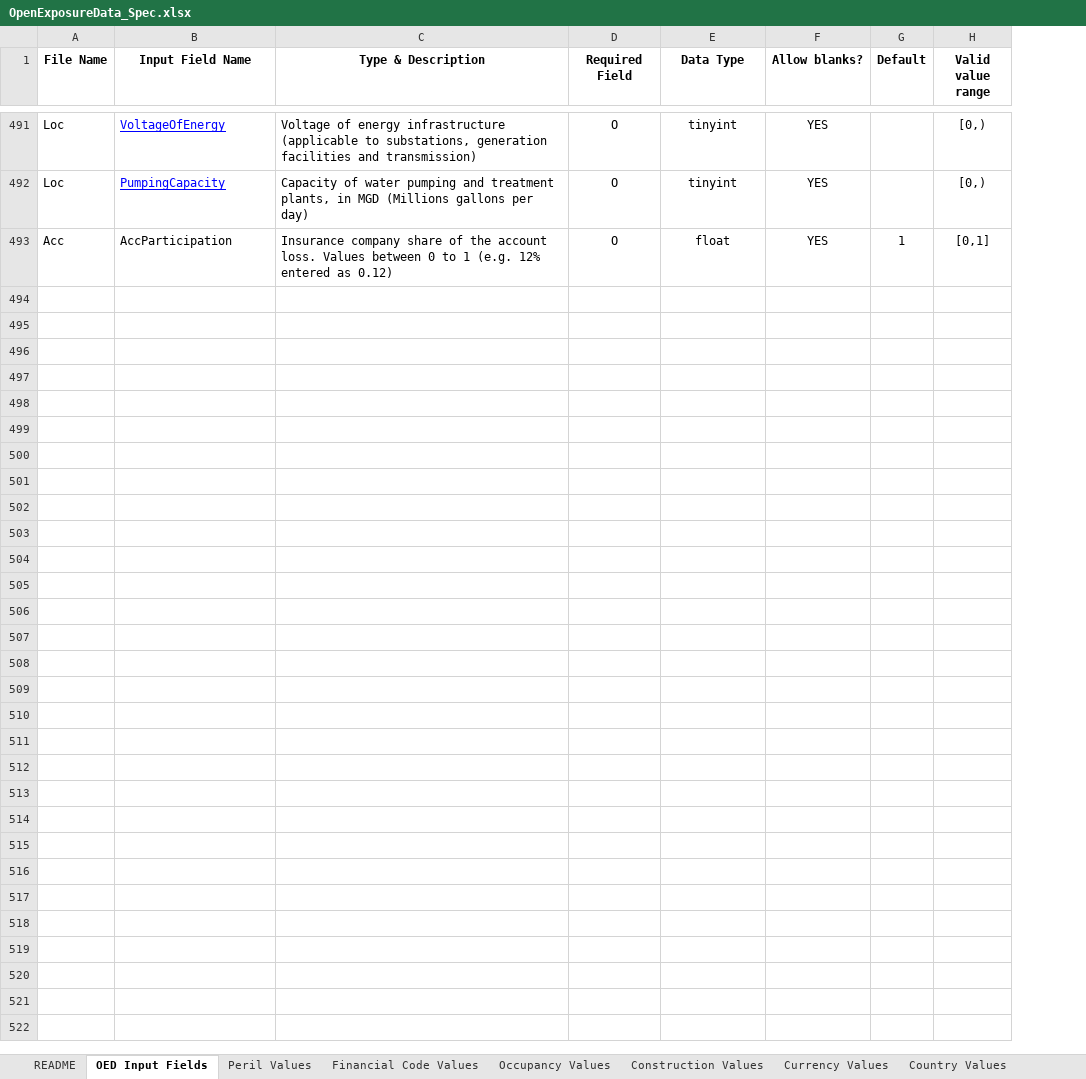
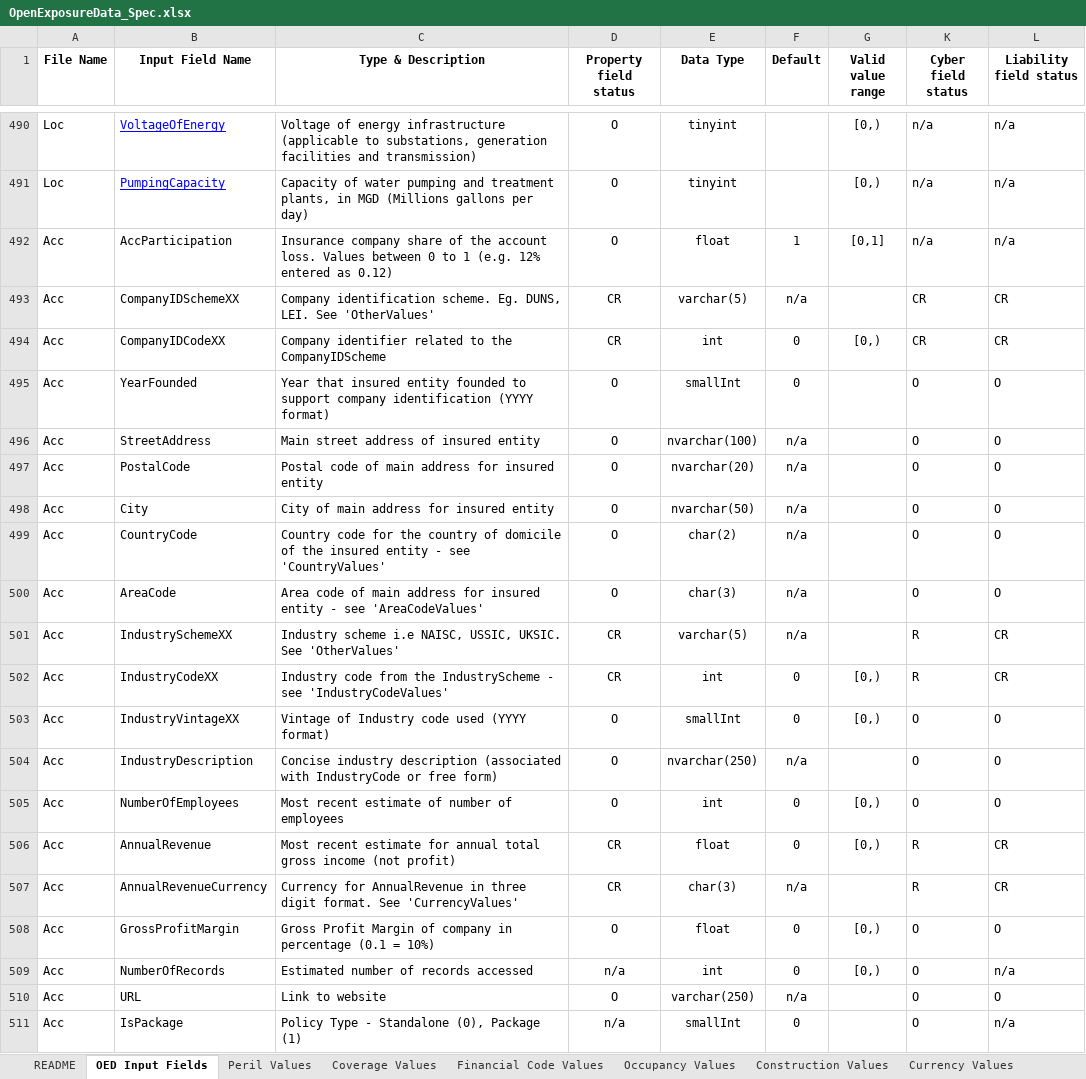
Before and after one commit to OasisLMF/ODS_OpenExposureData, an Excel workbook: OpenExposureData/Docs/OpenExposureData_Spec.xlsx, sheet OED Input Fields, drawn as a sheet; only a part is shown, gaps mark what is left out; values as stored, in another font and other column widths than the file's, no borders; conditional formats not drawn; removed rows and columns are numbered as before the commit, all else as after; the diff covers the shown part only; the diff names each change by its address in the sheet, - before the commit and + after, or states it on an @@ line.

Commit message:
save point

```diff
--- a/OpenExposureData/Docs/OpenExposureData_Spec.xlsx (sheet OED Input Fields)
+++ b/OpenExposureData/Docs/OpenExposureData_Spec.xlsx (sheet OED Input Fields)
+sheet tab: Coverage Values
-column F (Allow blanks?), rows 491-493: all YES
@@ column K (Cyber field status) unhidden, rows 490-492: all n/a @@
+column L (Liability field status), rows 490-492: all n/a
-D1: Required Field
+D1: Property field status
+row 493: Acc | CompanyIDSchemeXX | Company identification scheme. Eg. DUNS, LEI. See 'OtherValues' | CR | varchar(5) | n/a |  | CR | CR
+row 494: Acc | CompanyIDCodeXX | Company identifier related to the CompanyIDScheme | CR | int | 0 | [0,) | CR | CR
+row 495: Acc | YearFounded | Year that insured entity founded to support company identification (YYYY format) | O | smallInt | 0 |  | O | O
+row 496: Acc | StreetAddress | Main street address of insured entity | O | nvarchar(100) | n/a |  | O | O
+row 497: Acc | PostalCode | Postal code of main address for insured entity | O | nvarchar(20) | n/a |  | O | O
+row 498: Acc | City | City of main address for insured entity | O | nvarchar(50) | n/a |  | O | O
+row 499: Acc | CountryCode | Country code for the country of domicile of the insured entity - see 'CountryValues' | O | char(2) | n/a |  | O | O
+row 500: Acc | AreaCode | Area code of main address for insured entity - see 'AreaCodeValues' | O | char(3) | n/a |  | O | O
+row 501: Acc | IndustrySchemeXX | Industry scheme i.e NAISC, USSIC, UKSIC. See 'OtherValues' | CR | varchar(5) | n/a |  | R | CR
+row 502: Acc | IndustryCodeXX | Industry code from the IndustryScheme - see 'IndustryCodeValues' | CR | int | 0 | [0,) | R | CR
+row 503: Acc | IndustryVintageXX | Vintage of Industry code used (YYYY format) | O | smallInt | 0 | [0,) | O | O
+row 504: Acc | IndustryDescription | Concise industry description (associated with IndustryCode or free form) | O | nvarchar(250) | n/a |  | O | O
+row 505: Acc | NumberOfEmployees | Most recent estimate of number of employees | O | int | 0 | [0,) | O | O
+row 506: Acc | AnnualRevenue | Most recent estimate for annual total gross income (not profit) | CR | float | 0 | [0,) | R | CR
+row 507: Acc | AnnualRevenueCurrency | Currency for AnnualRevenue in three digit format. See 'CurrencyValues' | CR | char(3) | n/a |  | R | CR
+row 508: Acc | GrossProfitMargin | Gross Profit Margin of company in percentage (0.1 = 10%) | O | float | 0 | [0,) | O | O
+row 509: Acc | NumberOfRecords | Estimated number of records accessed | n/a | int | 0 | [0,) | O | n/a
+row 510: Acc | URL | Link to website | O | varchar(250) | n/a |  | O | O
+row 511: Acc | IsPackage | Policy Type - Standalone (0), Package (1) | n/a | smallInt | 0 |  | O | n/a
```
Also changed, not shown: 41 added rows, 1 removed row and 11 edited cells elsewhere in this sheet, sheet Other Values, sheet OED CR Field Appendix, sheet Notes, sheet README, sheet AreaCode Values, charts or pictures.
